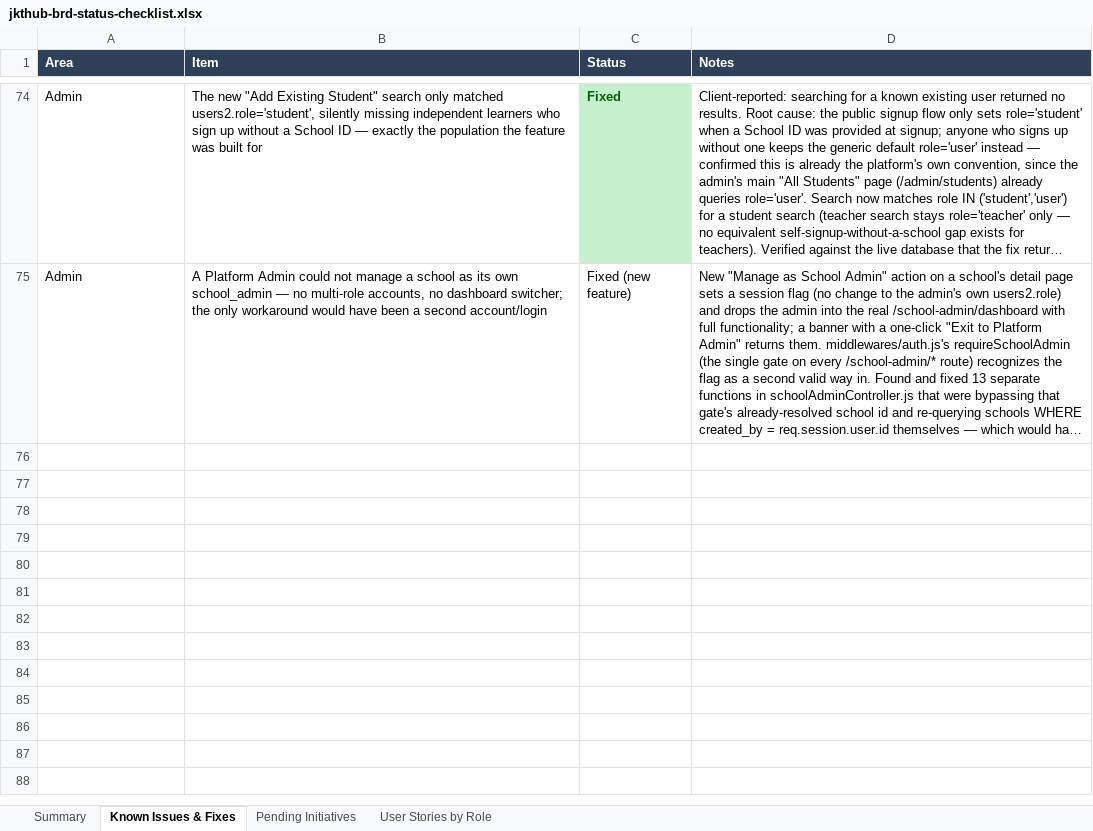
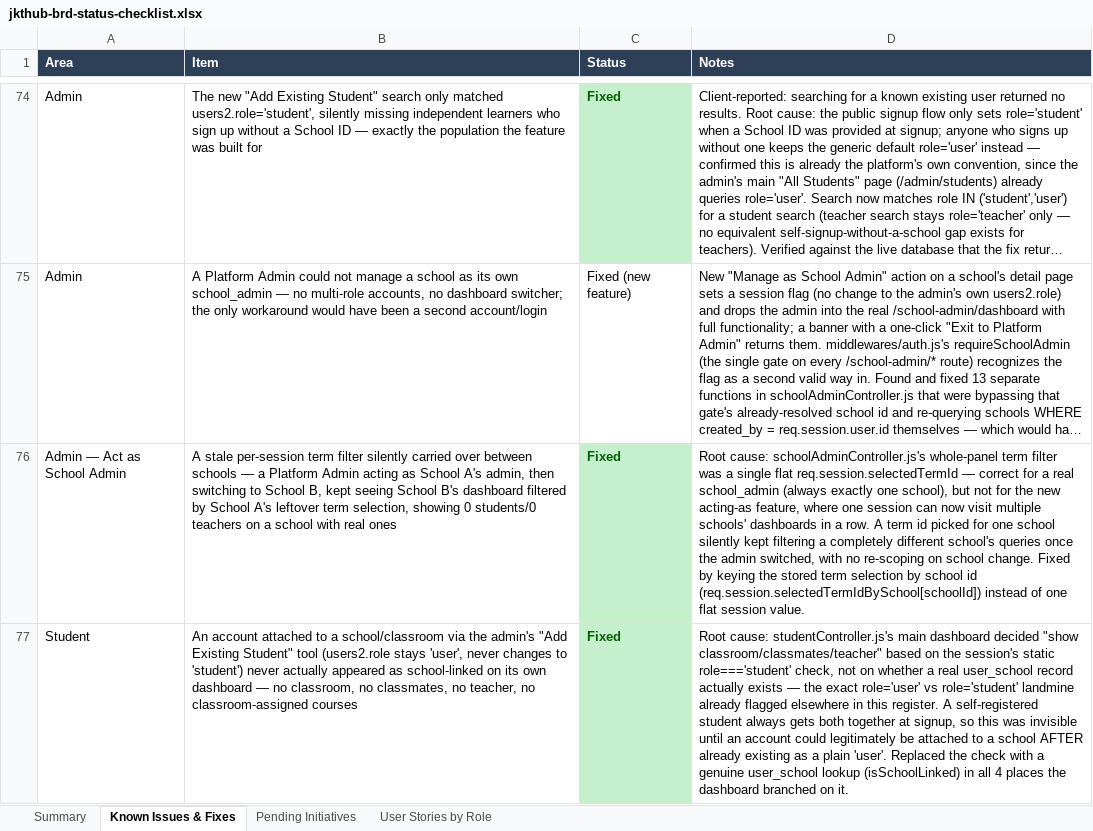
Before and after one commit to dammyjay/edtech_new, an Excel workbook: docs/jkthub-brd-status-checklist.xlsx, sheet Known Issues & Fixes, drawn as a sheet; only a part is shown, gaps mark what is left out; long unchanged cells end in …; values as stored, in another font and other column widths than the file's, no borders; the diff covers the shown part only; the diff names each change by its address in the sheet, - before the commit and + after, or states it on an @@ line.

```diff
--- a/docs/jkthub-brd-status-checklist.xlsx (sheet Known Issues & Fixes)
+++ b/docs/jkthub-brd-status-checklist.xlsx (sheet Known Issues & Fixes)
+row 76: Admin — Act as School Admin | A stale per-session term filter silently carried over between schools — a Platform Admin acting as School A's admin, then switching to School B, kept seeing School B's dashboard filtered by School A's leftover term selection, showing 0 students/0 teachers on a school with real ones | Fixed | Root cause: schoolAdminController.js's whole-panel term filter was a single flat req.session.selectedTermId — correct for a real school_admin (always exactly one school), but not for the new acting-as feature, where one session can now visit multiple schools' dashboards in a row. A term id picked for one school silently kept filtering a completely different school's queries once the admin switched, with no re-scoping on school change. Fixed by keying the stored term selection by school id (req.session.selectedTermIdBySchool[schoolId]) instead of one flat session value.
+row 77: Student | An account attached to a school/classroom via the admin's "Add Existing Student" tool (users2.role stays 'user', never changes to 'student') never actually appeared as school-linked on its own dashboard — no classroom, no classmates, no teacher, no classroom-assigned courses | Fixed | Root cause: studentController.js's main dashboard decided "show classroom/classmates/teacher" based on the session's static role==='student' check, not on whether a real user_school record actually exists — the exact role='user' vs role='student' landmine already flagged elsewhere in this register. A self-registered student always gets both together at signup, so this was invisible until an account could legitimately be attached to a school AFTER already existing as a plain 'user'. Replaced the check with a genuine user_school lookup (isSchoolLinked) in all 4 places the dashboard branched on it.
```
Also changed, not shown: 1 added row elsewhere in this sheet, sheet Summary, 3 other files.
